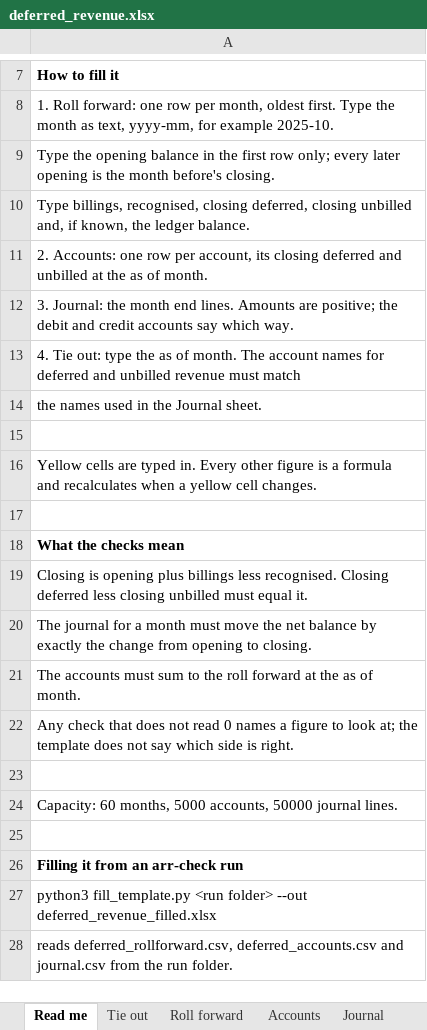
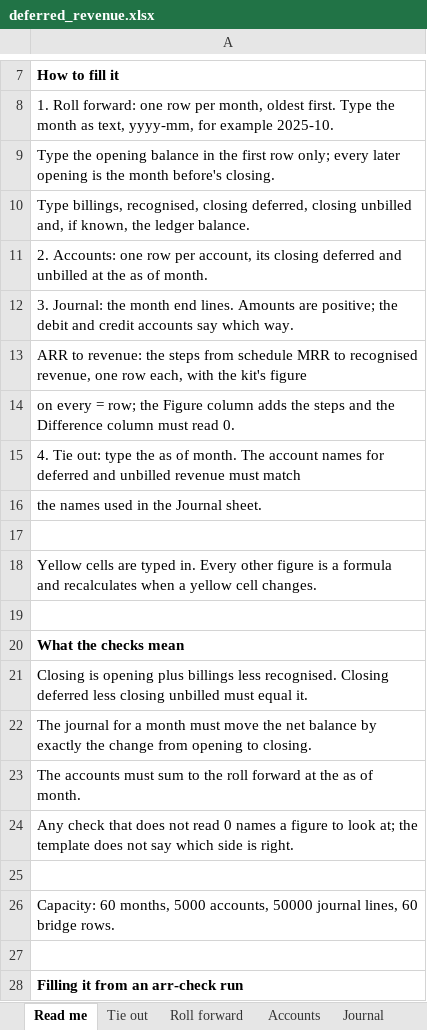
Before and after one commit to Indexxero/arr-check, an Excel workbook: templates/deferred_revenue.xlsx, sheet Read me, drawn as a sheet; only a part is shown, gaps mark what is left out; the shorter side is filled out with more unchanged rows; values as stored, in another font and other column widths than the file's, no borders; addresses are those after the commit; the diff names each change by its address in the sheet, - before the commit and + after, or states it on an @@ line.

```diff
--- a/templates/deferred_revenue.xlsx (sheet Read me)
+++ b/templates/deferred_revenue.xlsx (sheet Read me)
+row 13: ARR to revenue: the steps from schedule MRR to recognised revenue, one row each, with the kit's figure
+row 14: on every = row; the Figure column adds the steps and the Difference column must read 0.
-A26: …50000 journal lines.
+A26: …50000 journal lines, 60 bridge rows.
```
Also changed, not shown: sheet Tie out, other sheet tabs, 3 other files.
